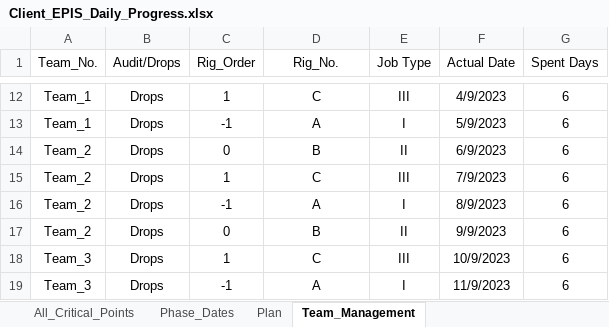
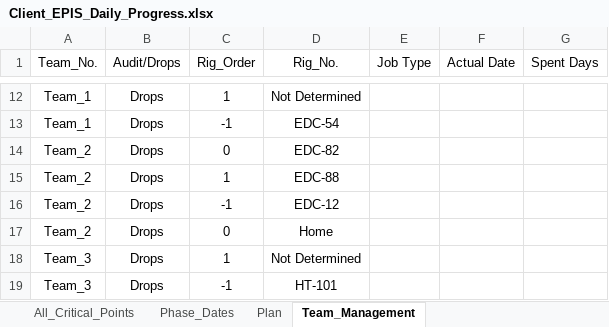
Before and after one commit to abdallahzaghloul/KPC_Follow_Up, an Excel workbook: Client_EPIS_Daily_Progress.xlsx, sheet Team_Management, drawn as a sheet; only a part is shown, gaps mark what is left out; values as stored, in another font and other column widths than the file's, no borders; the diff covers the shown part only; the diff names each change by its address in the sheet, - before the commit and + after, or states it on an @@ line.

```diff
--- a/Client_EPIS_Daily_Progress.xlsx (sheet Team_Management)
+++ b/Client_EPIS_Daily_Progress.xlsx (sheet Team_Management)
-D12 (Rig_No.): C
+D12 (Rig_No.): Not Determined
-E12 (Job Type): III
+E12 (Job Type): (empty)
-F12 (Actual Date): 4/9/2023
+F12 (Actual Date): (empty)
-G12:G19 (Spent Days): 6
+G12:G19 (Spent Days): (empty)
-D13 (Rig_No.): A
+D13 (Rig_No.): EDC-54
-E13 (Job Type): I
+E13 (Job Type): (empty)
-F13 (Actual Date): 5/9/2023
+F13 (Actual Date): (empty)
-D14 (Rig_No.): B
+D14 (Rig_No.): EDC-82
-E14 (Job Type): II
+E14 (Job Type): (empty)
-F14 (Actual Date): 6/9/2023
+F14 (Actual Date): (empty)
-D15 (Rig_No.): C
+D15 (Rig_No.): EDC-88
-E15 (Job Type): III
+E15 (Job Type): (empty)
-F15 (Actual Date): 7/9/2023
+F15 (Actual Date): (empty)
-D16 (Rig_No.): A
+D16 (Rig_No.): EDC-12
-E16 (Job Type): I
+E16 (Job Type): (empty)
-F16 (Actual Date): 8/9/2023
+F16 (Actual Date): (empty)
-D17 (Rig_No.): B
+D17 (Rig_No.): Home
-E17 (Job Type): II
+E17 (Job Type): (empty)
-F17 (Actual Date): 9/9/2023
+F17 (Actual Date): (empty)
-D18 (Rig_No.): C
+D18 (Rig_No.): Not Determined
-E18 (Job Type): III
+E18 (Job Type): (empty)
-F18 (Actual Date): 10/9/2023
+F18 (Actual Date): (empty)
-D19 (Rig_No.): A
+D19 (Rig_No.): HT-101
-E19 (Job Type): I
+E19 (Job Type): (empty)
-F19 (Actual Date): 11/9/2023
+F19 (Actual Date): (empty)
```
Also changed, not shown: 1 added row, 1 removed row and 36 edited cells elsewhere in this sheet.
